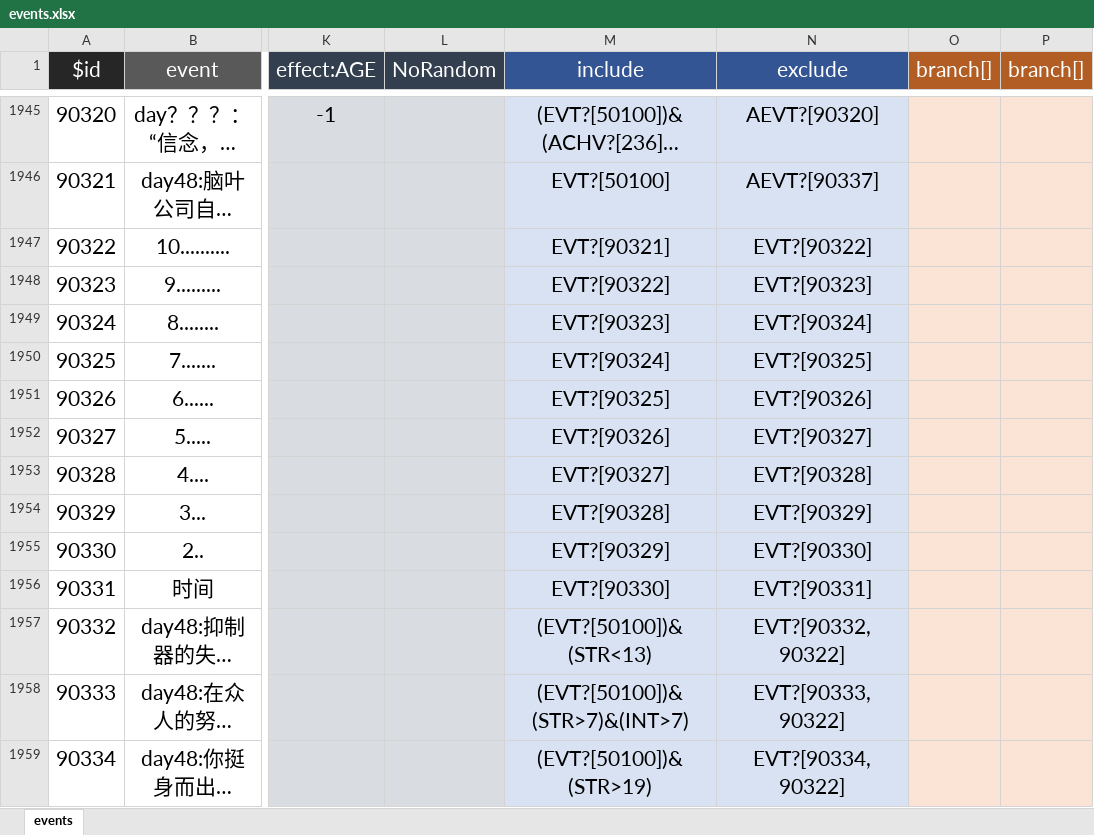
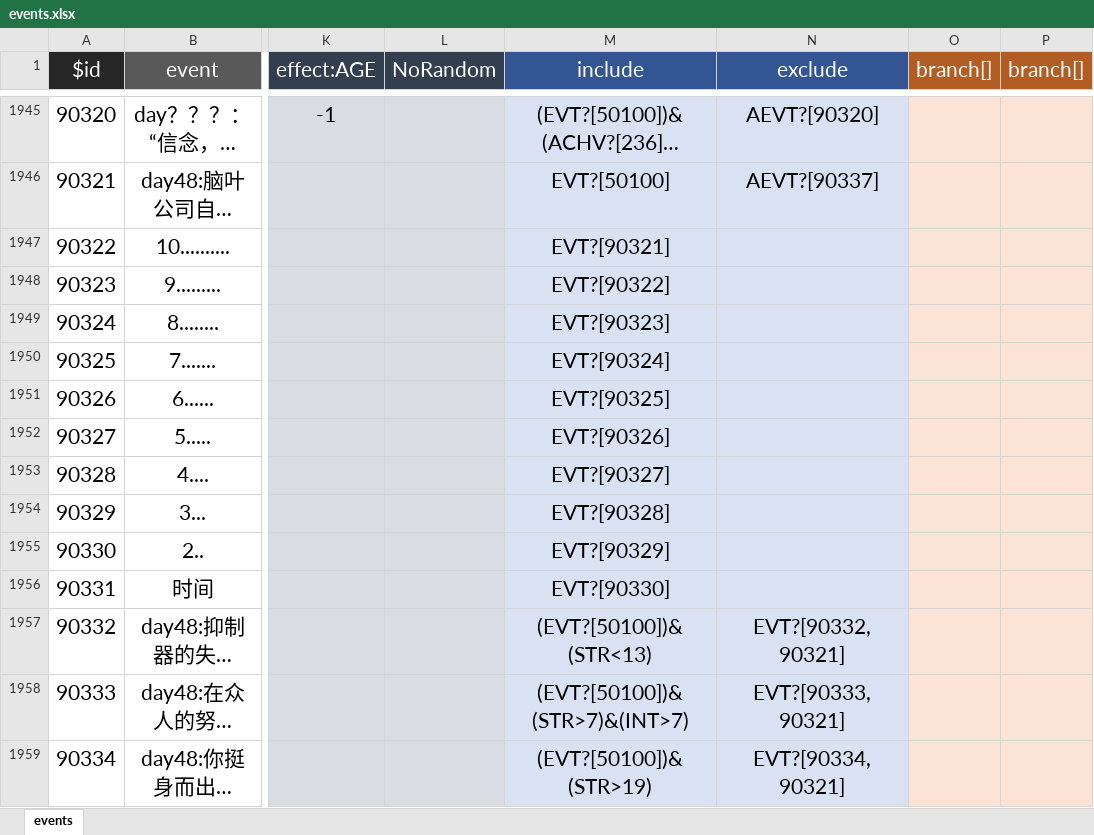
Before and after one commit to MKStoler1024/PM-life-restart, an Excel workbook: data/zh-cn/events.xlsx, sheet events, drawn as a sheet; only a part is shown, gaps mark what is left out; long unchanged cells end in …; values as stored, in another font and other column widths than the file's, no borders; the diff covers the shown part only; the diff names each change by its address in the sheet, - before the commit and + after, or states it on an @@ line.

```diff
--- a/data/zh-cn/events.xlsx (sheet events)
+++ b/data/zh-cn/events.xlsx (sheet events)
-N1947 (exclude): EVT?[90322]
+N1947 (exclude): (empty)
-N1948 (exclude): EVT?[90323]
+N1948 (exclude): (empty)
-N1949 (exclude): EVT?[90324]
+N1949 (exclude): (empty)
-N1950 (exclude): EVT?[90325]
+N1950 (exclude): (empty)
-N1951 (exclude): EVT?[90326]
+N1951 (exclude): (empty)
-N1952 (exclude): EVT?[90327]
+N1952 (exclude): (empty)
-N1953 (exclude): EVT?[90328]
+N1953 (exclude): (empty)
-N1954 (exclude): EVT?[90329]
+N1954 (exclude): (empty)
-N1955 (exclude): EVT?[90330]
+N1955 (exclude): (empty)
-N1956 (exclude): EVT?[90331]
+N1956 (exclude): (empty)
-N1957 (exclude): EVT?[90332,90322]
+N1957 (exclude): EVT?[90332,90321]
-N1958 (exclude): EVT?[90333,90322]
+N1958 (exclude): EVT?[90333,90321]
-N1959 (exclude): EVT?[90334,90322]
+N1959 (exclude): EVT?[90334,90321]
```
Also changed, not shown: 165 edited cells elsewhere in this sheet, data/zh-cn/age.xlsx, data/zh-cn/talents.xlsx, 5 other files.
